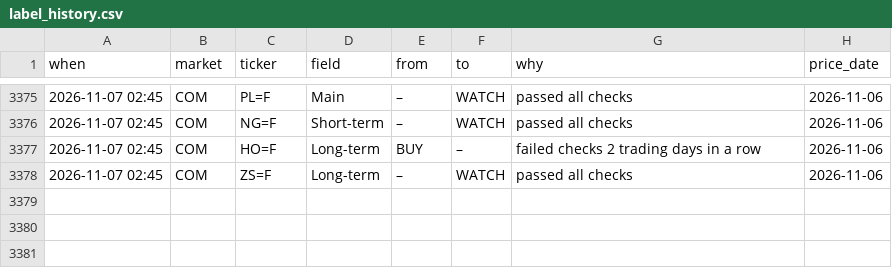
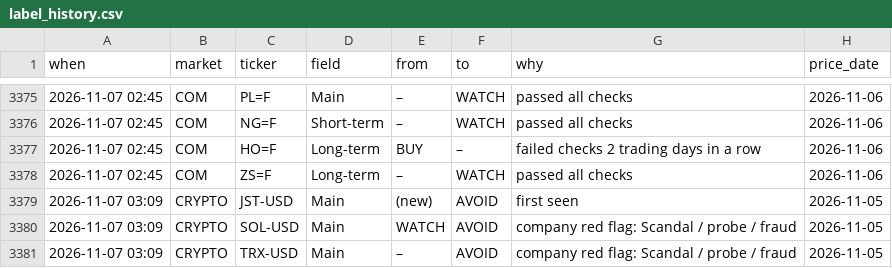
Before and after one commit to clyphor/stock-screener, a CSV file: results/label_history.csv, drawn as a sheet; only a part is shown, gaps mark what is left out; the diff names each change by its address in the sheet, - before the commit and + after, or states it on an @@ line.

```diff
--- a/results/label_history.csv
+++ b/results/label_history.csv
+row 3379: 2026-11-07 03:09 | CRYPTO | JST-USD | Main | (new) | AVOID | first seen | 2026-11-05
+row 3380: 2026-11-07 03:09 | CRYPTO | SOL-USD | Main | WATCH | AVOID | company red flag: Scandal / probe / fraud | 2026-11-05
+row 3381: 2026-11-07 03:09 | CRYPTO | TRX-USD | Main | – | AVOID | company red flag: Scandal / probe / fraud | 2026-11-05
```
Also changed, not shown: results/label_state.csv, results/latest.csv, 6 other files.
